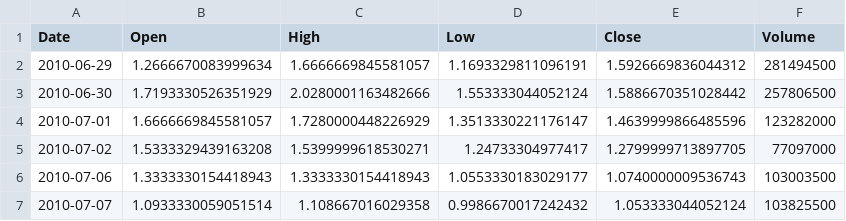
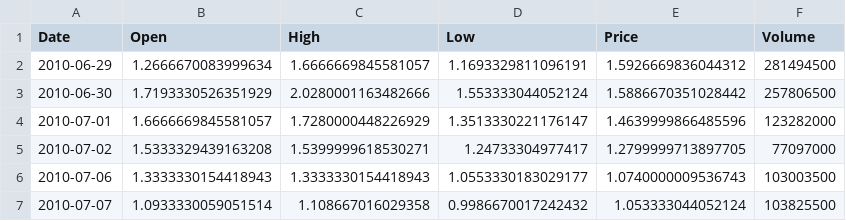
Before and after one commit to Noamshabat1/Data-Science-Final-Project, a CSV file: data/clean/clean_stock.csv, drawn as a sheet; only a part is shown.

Commit message:
fix of the paths in cleaners + new data processors for the model

```diff
--- a/data/clean/clean_stock.csv
+++ b/data/clean/clean_stock.csv
@@ -1,2 +1,2 @@
-Date,Open,High,Low,Close,Volume
+Date,Open,High,Low,Price,Volume
 2010-06-29,1.2666670083999634,1.6666669845581057,1.1693329811096191,1.5926669836044312,281494500
```
Also changed, not shown: 8 other files.
